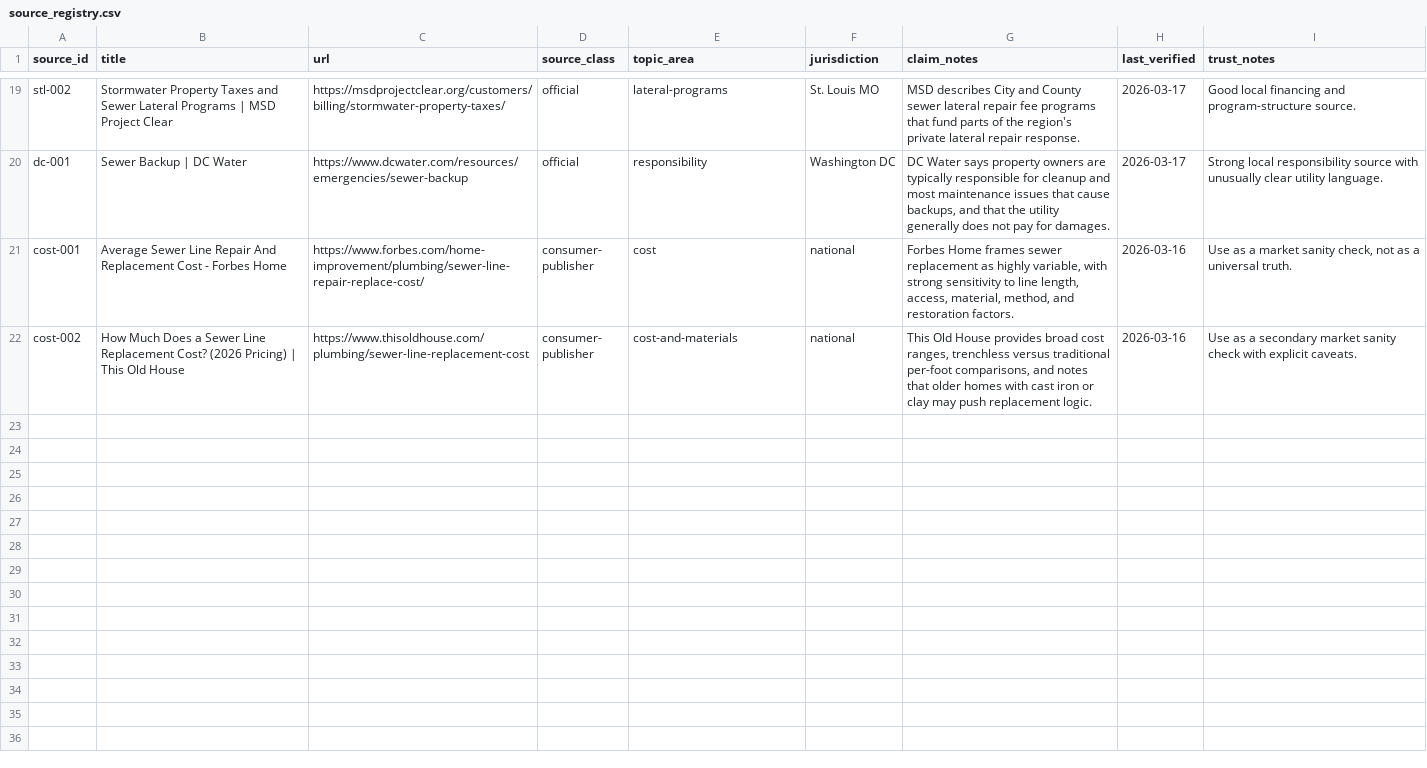
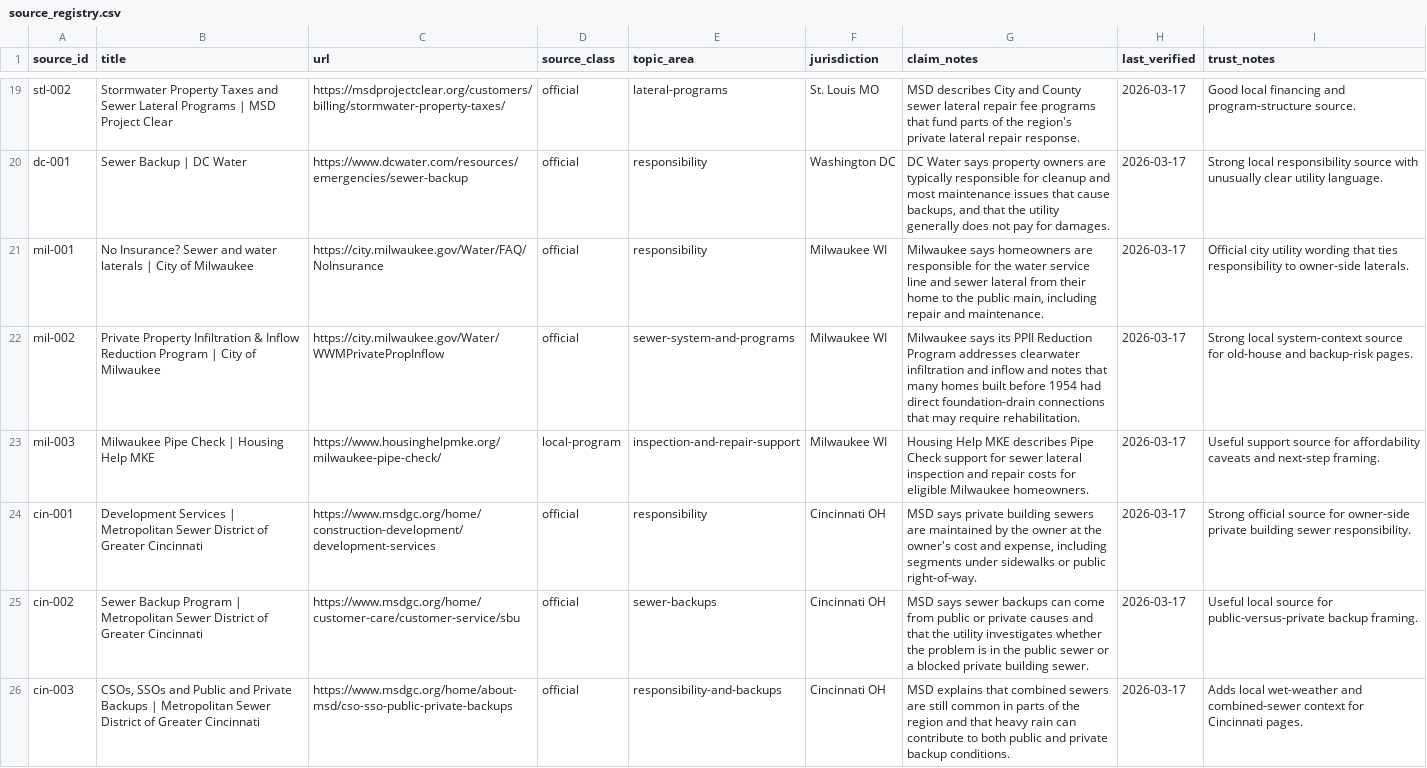
Before and after one commit to ichbinhyeok/sewerverdict, a CSV file: src/main/resources/data/raw/source_registry.csv, drawn as a sheet; only a part is shown, gaps mark what is left out; the shorter side is filled out with more unchanged rows; the diff covers the shown part only.

```diff
--- a/src/main/resources/data/raw/source_registry.csv
+++ b/src/main/resources/data/raw/source_registry.csv
@@ -20 +20,7 @@ stl-002,"Stormwater Property Taxes and Sewer Lateral Programs | MSD Project Clea
 dc-001,"Sewer Backup | DC Water",https://www.dcwater.com/resources/emergencies/sewer-backup,official,responsibility,Washington DC,"DC Water says property owners are typically responsible for cleanup and most maintenance issues that cause backups, and that the utility generally does not pay for damages.",2026-03-17,"Strong local responsibility source with unusually clear utility language."
+mil-001,"No Insurance? Sewer and water laterals | City of Milwaukee",https://city.milwaukee.gov/Water/FAQ/NoInsurance,official,responsibility,Milwaukee WI,"Milwaukee says homeowners are responsible for the water service line and sewer lateral from their home to the public main, including repair and maintenance.",2026-03-17,"Official city utility wording that ties responsibility to owner-side laterals."
+mil-002,"Private Property Infiltration & Inflow Reduction Program | City of Milwaukee",https://city.milwaukee.gov/Water/WWMPrivatePropInflow,official,sewer-system-and-programs,Milwaukee WI,"Milwaukee says its PPII Reduction Program addresses clearwater infiltration and inflow and notes that many homes built before 1954 had direct foundation-drain connections that may require rehabilitation.",2026-03-17,"Strong local system-context source for old-house and backup-risk pages."
+mil-003,"Milwaukee Pipe Check | Housing Help MKE",https://www.housinghelpmke.org/milwaukee-pipe-check/,local-program,inspection-and-repair-support,Milwaukee WI,"Housing Help MKE describes Pipe Check support for sewer lateral inspection and repair costs for eligible Milwaukee homeowners.",2026-03-17,"Useful support source for affordability caveats and next-step framing."
+cin-001,"Development Services | Metropolitan Sewer District of Greater Cincinnati",https://www.msdgc.org/home/construction-development/development-services,official,responsibility,Cincinnati OH,"MSD says private building sewers are maintained by the owner at the owner's cost and expense, including segments under sidewalks or public right-of-way.",2026-03-17,"Strong official source for owner-side private building sewer responsibility."
+cin-002,"Sewer Backup Program | Metropolitan Sewer District of Greater Cincinnati",https://www.msdgc.org/home/customer-care/customer-service/sbu,official,sewer-backups,Cincinnati OH,"MSD says sewer backups can come from public or private causes and that the utility investigates whether the problem is in the public sewer or a blocked private building sewer.",2026-03-17,"Useful local source for public-versus-private backup framing."
+cin-003,"CSOs, SSOs and Public and Private Backups | Metropolitan Sewer District of Greater Cincinnati",https://www.msdgc.org/home/about-msd/cso-sso-public-private-backups,official,responsibility-and-backups,Cincinnati OH,"MSD explains that combined sewers are still common in parts of the region and that heavy rain can contribute to both public and private backup conditions.",2026-03-17,"Adds local wet-weather and combined-sewer context for Cincinnati pages."
```
Also changed, not shown: 5 added rows elsewhere in this file, src/main/resources/data/raw/responsibility_registry.csv, 3 other files.
